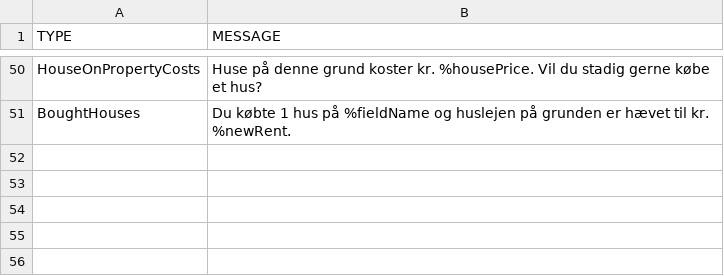
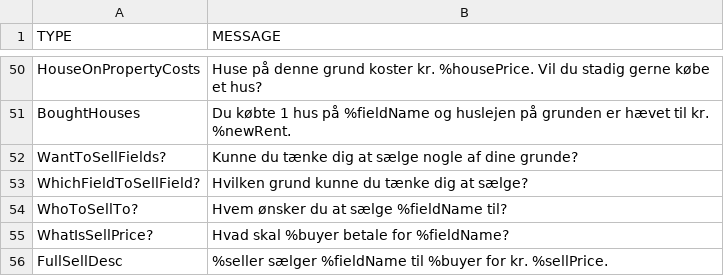
Before and after one commit to Logstor/CDIO4, a CSV file: src/main/resources/messages1.0.csv, drawn as a sheet; only a part is shown, gaps mark what is left out.

Commit message:
Kom desværre til at branch ud af BuyHouse Branchen, så den er her også.
Updated Message.csv with lines for Selling fields.
Created SellFieldController.java and coded all logic.
Updated GeneralActionController.java with checkIfPlayerOwnsAnyFieldsAndAddsThemToArrayList()
Updated GuiController with getUserChoiceFields() a dropdown from ArrayList of Field.

```diff
--- a/src/main/resources/messages1.0.csv
+++ b/src/main/resources/messages1.0.csv
@@ -51 +51,6 @@ HouseOnPropertyCosts;Huse på denne grund koster kr. %housePrice. Vil du stadig
 BoughtHouses;Du købte 1 hus på %fieldName og huslejen på grunden er hævet til kr. %newRent.
+WantToSellFields?;Kunne du tænke dig at sælge nogle af dine grunde?
+WhichFieldToSellField?;Hvilken grund kunne du tænke dig at sælge?
+WhoToSellTo?;Hvem ønsker du at sælge %fieldName til?
+WhatIsSellPrice?;Hvad skal %buyer betale for %fieldName?
+FullSellDesc;%seller sælger %fieldName til %buyer for kr. %sellPrice.
```
Also changed, not shown: 3 other files.
